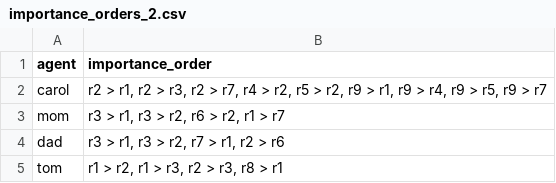
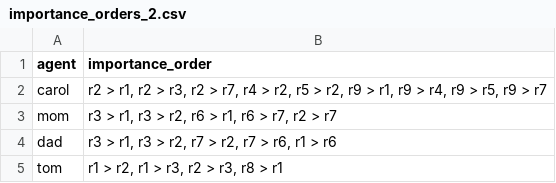
Before and after one commit to buronbrarda/madf_with_dprefrules, a CSV file: examples/importance_orders_2.csv, drawn as a sheet.

Commit message:
Fixes on the examples (importance orders)

```diff
--- a/examples/importance_orders_2.csv
+++ b/examples/importance_orders_2.csv
@@ -2,4 +2,4 @@ agent;importance_order
 carol;r2 > r1, r2 > r3, r2 > r7, r4 > r2, r5 > r2, r9 > r1, r9 > r4, r9 > r5, r9 > r7
-mom;r3 > r1, r3 > r2, r6 > r2, r1 > r7
-dad;r3 > r1, r3 > r2, r7 > r1, r2 > r6
+mom;r3 > r1, r3 > r2, r6 > r1, r6 > r7, r2 > r7
+dad;r3 > r1, r3 > r2, r7 > r2, r7 > r6, r1 > r6
 tom;r1 > r2, r1 > r3, r2 > r3, r8 > r1
```
Also changed, not shown: examples/importance_orders_3.csv, 5 other files.
